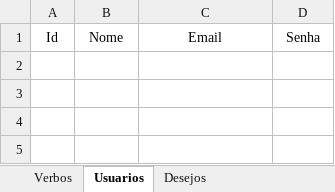
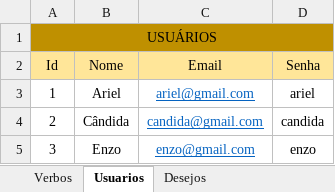
Before and after one commit to ArielMn22/senai-wishlist-desafio, an Excel workbook: Banco de Dados/Tabelas - WishList.xlsx, sheet Usuarios, drawn as a sheet; values as stored, in another font and other column widths than the file's, no borders; addresses are those after the commit; the diff names each change by its address in the sheet, - before the commit and + after, or states it on an @@ line.

```diff
--- a/Banco de Dados/Tabelas - WishList.xlsx (sheet Usuarios)
+++ b/Banco de Dados/Tabelas - WishList.xlsx (sheet Usuarios)
+row 1: USUÁRIOS
-A2:D2 fill: none
+A2:D2 fill: #FFE699
+row 3: 1 | Ariel | ariel@gmail.com | ariel
+row 4: 2 | Cândida | candida@gmail.com | candida
+row 5: 3 | Enzo | enzo@gmail.com | enzo
```
Also changed, not shown: sheet Desejos, sheet Verbos, 7 other files.
